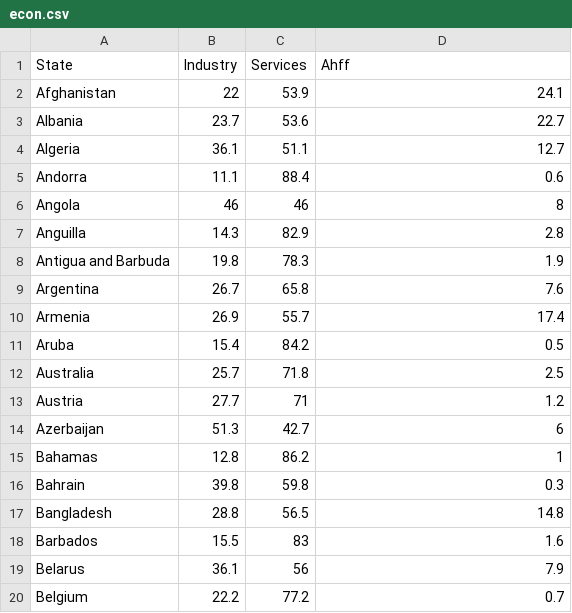
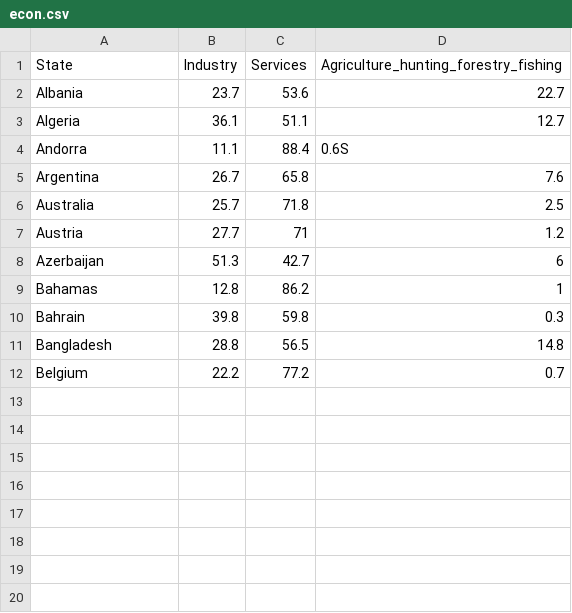
Before and after one commit to INF554/project-thehighersociety, a CSV file: src/assets/econ.csv, drawn as a sheet.

```diff
--- a/src/assets/econ.csv
+++ b/src/assets/econ.csv
@@ -1,12 +1,6 @@
-State,Industry,Services,Ahff
-Afghanistan,22,53.9,24.1
+State,Industry,Services,Agriculture_hunting_forestry_fishing
 Albania,23.7,53.6,22.7
 Algeria,36.1,51.1,12.7
-Andorra,11.1,88.4,0.6
-Angola,46,46,8
-Anguilla,14.3,82.9,2.8
-Antigua and Barbuda,19.8,78.3,1.9
+Andorra,11.1,88.4,0.6S
 Argentina,26.7,65.8,7.6
-Armenia,26.9,55.7,17.4
-Aruba,15.4,84.2,0.5
 Australia,25.7,71.8,2.5
@@ -17,4 +11,2 @@ Bahrain,39.8,59.8,0.3
 Bangladesh,28.8,56.5,14.8
-Barbados,15.5,83,1.6
-Belarus,36.1,56,7.9
 Belgium,22.2,77.2,0.7
```
Also changed, not shown: 10 other files.
